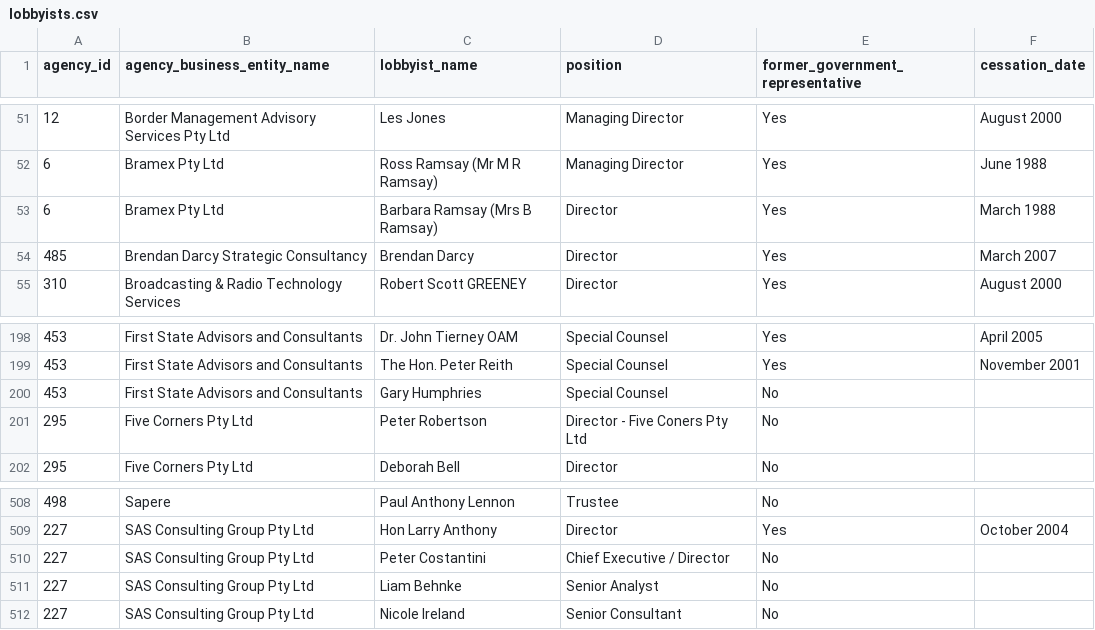
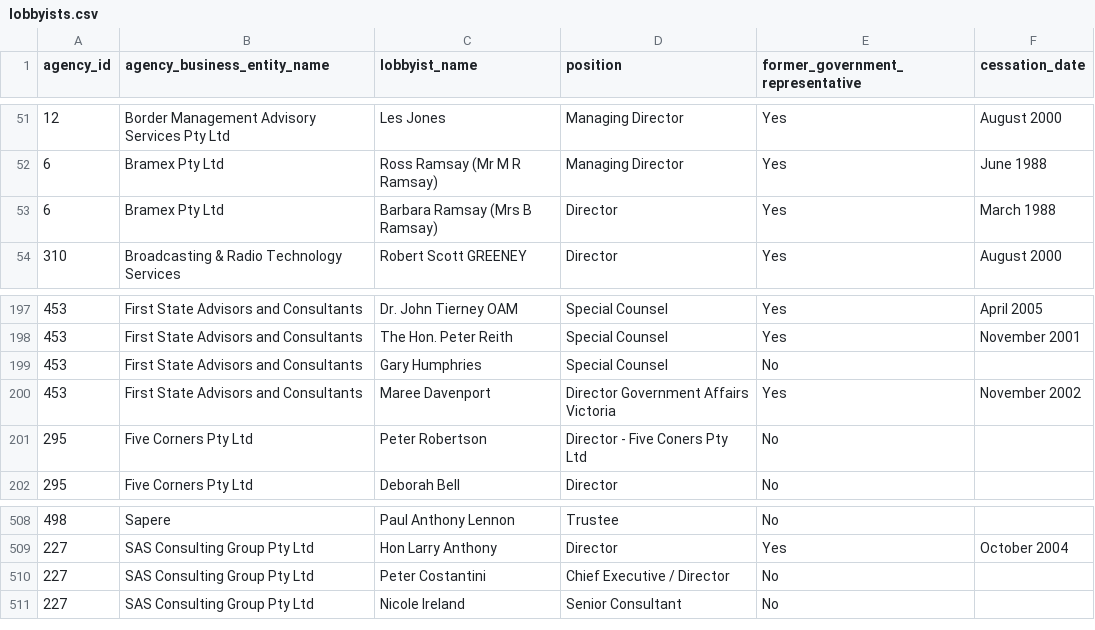
Before and after one commit to henare/australian_government_lobbyists_register, a CSV file: lobbyists.csv, drawn as a sheet; only a part is shown, gaps mark what is left out; removed rows and columns are numbered as before the commit, all else as after; the diff names each change by its address in the sheet, - before the commit and + after, or states it on an @@ line.

```diff
--- a/lobbyists.csv
+++ b/lobbyists.csv
-row 54: 485 | Brendan Darcy Strategic Consultancy | Brendan Darcy | Director | Yes | March 2007
+row 200: 453 | First State Advisors and Consultants | Maree Davenport | Director Government Affairs Victoria | Yes | November 2002
-row 511: 227 | SAS Consulting Group Pty Ltd | Liam Behnke | Senior Analyst | No
```
Also changed, not shown: agencies.csv, clients.csv, 1 other file.
